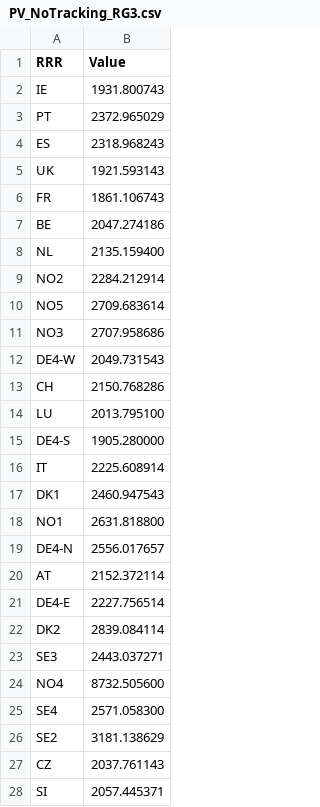
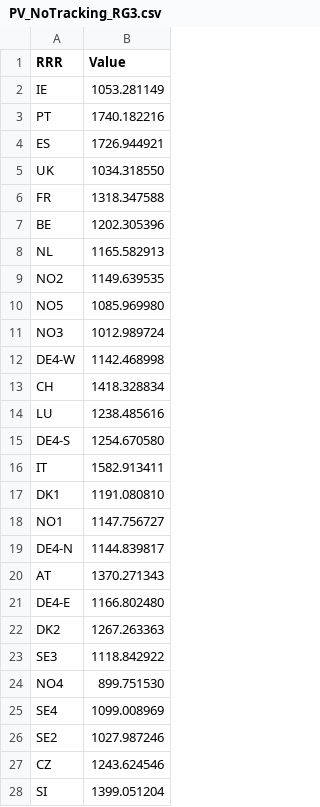
Before and after one commit to balmorelcommunity/pybalmorel, a CSV file: examples/files/background_csv/PV_NoTracking_RG3.csv, drawn as a sheet; only a part is shown; the diff covers the shown part only.

```diff
--- a/examples/files/background_csv/PV_NoTracking_RG3.csv
+++ b/examples/files/background_csv/PV_NoTracking_RG3.csv
@@ -1,28 +1,28 @@
 RRR,Value
-IE,1931.800743
-PT,2372.965029
-ES,2318.968243
-UK,1921.593143
-FR,1861.106743
-BE,2047.274186
-NL,2135.159400
-NO2,2284.212914
-NO5,2709.683614
-NO3,2707.958686
-DE4-W,2049.731543
-CH,2150.768286
-LU,2013.795100
-DE4-S,1905.280000
-IT,2225.608914
-DK1,2460.947543
-NO1,2631.818800
-DE4-N,2556.017657
-AT,2152.372114
-DE4-E,2227.756514
-DK2,2839.084114
-SE3,2443.037271
-NO4,8732.505600
-SE4,2571.058300
-SE2,3181.138629
-CZ,2037.761143
-SI,2057.445371
+IE,1053.281149
+PT,1740.182216
+ES,1726.944921
+UK,1034.318550
+FR,1318.347588
+BE,1202.305396
+NL,1165.582913
+NO2,1149.639535
+NO5,1085.969980
+NO3,1012.989724
+DE4-W,1142.468998
+CH,1418.328834
+LU,1238.485616
+DE4-S,1254.670580
+IT,1582.913411
+DK1,1191.080810
+NO1,1147.756727
+DE4-N,1144.839817
+AT,1370.271343
+DE4-E,1166.802480
+DK2,1267.263363
+SE3,1118.842922
+NO4,899.751530
+SE4,1099.008969
+SE2,1027.987246
+CZ,1243.624546
+SI,1399.051204
```
Also changed, not shown: 20 edited cells elsewhere in this file, examples/files/background_csv/OFF_SP316_HH155_RG2.csv, examples/files/background_csv/OFF_SP370_HH155_RG2.csv, 47 other files.
